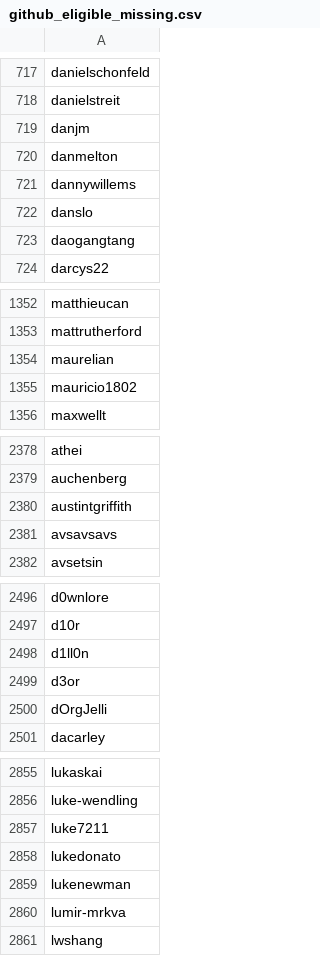
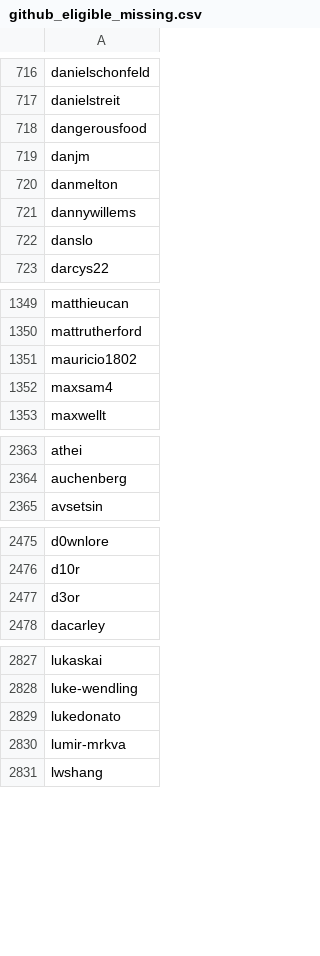
Before and after one commit to delvtech/zk-ids-collection, a CSV file: extra/csv/github_eligible_missing.csv, drawn as a sheet; only a part is shown, gaps mark what is left out; removed rows and columns are numbered as before the commit, all else as after; the diff covers the shown part only; the diff names each change by its address in the sheet, - before the commit and + after, or states it on an @@ line.

```diff
--- a/extra/csv/github_eligible_missing.csv
+++ b/extra/csv/github_eligible_missing.csv
+row 718: dangerousfood
-row 723: daogangtang
-row 1354: maurelian
+row 1352: maxsam4
-row 2380: austintgriffith
-row 2381: avsavsavs
-row 2498: d1ll0n
-row 2500: dOrgJelli
-row 2857: luke7211
-row 2859: lukenewman
```
Also changed, not shown: 5 added rows and 45 removed rows elsewhere in this file, extra/csv/discord_eligible_missing.csv, 24 other files.
